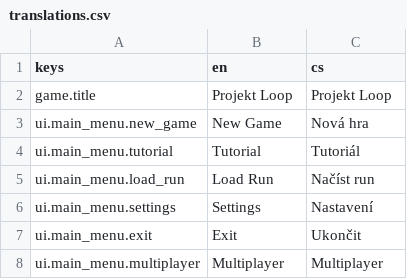
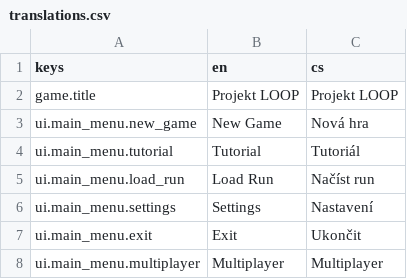
Before and after one commit to Nasshor01/Projekt-Loop, a CSV file: translations.csv, drawn as a sheet; only a part is shown.

```diff
--- a/translations.csv
+++ b/translations.csv
@@ -1,3 +1,3 @@
 keys,en,cs
-"game.title","Projekt Loop","Projekt Loop"
+"game.title","Projekt LOOP","Projekt LOOP"
 "ui.main_menu.new_game","New Game","Nová hra"
```
Also changed, not shown: 25 other files.
